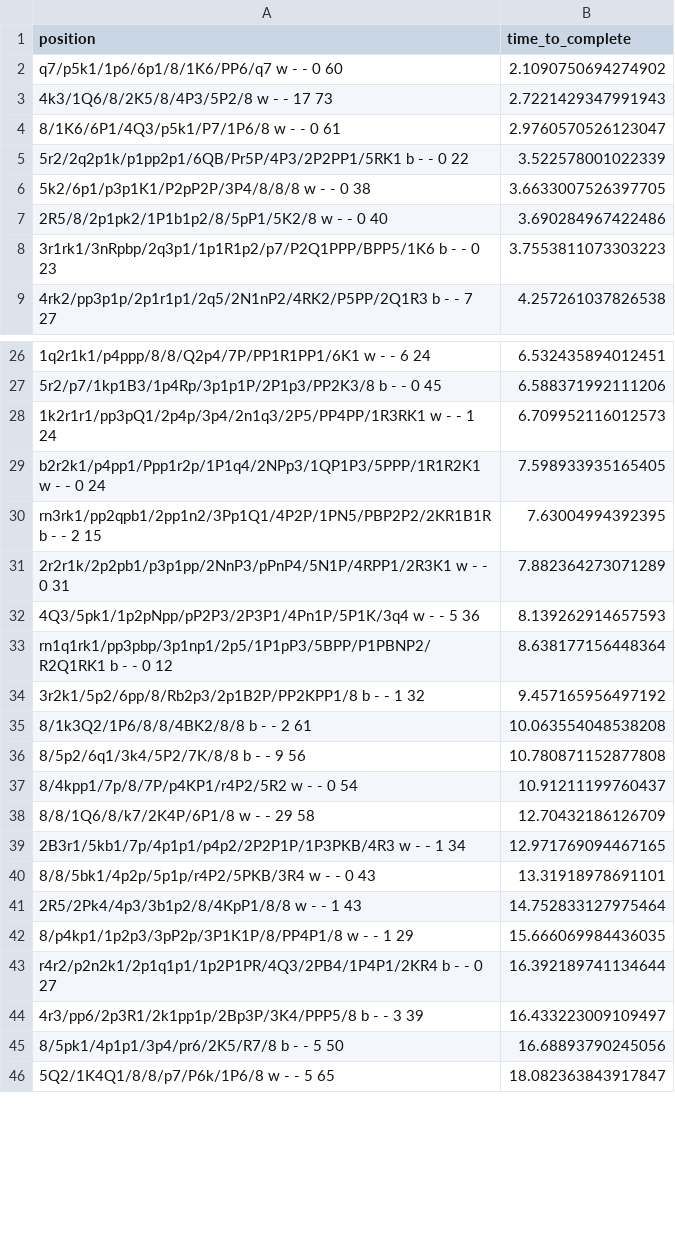
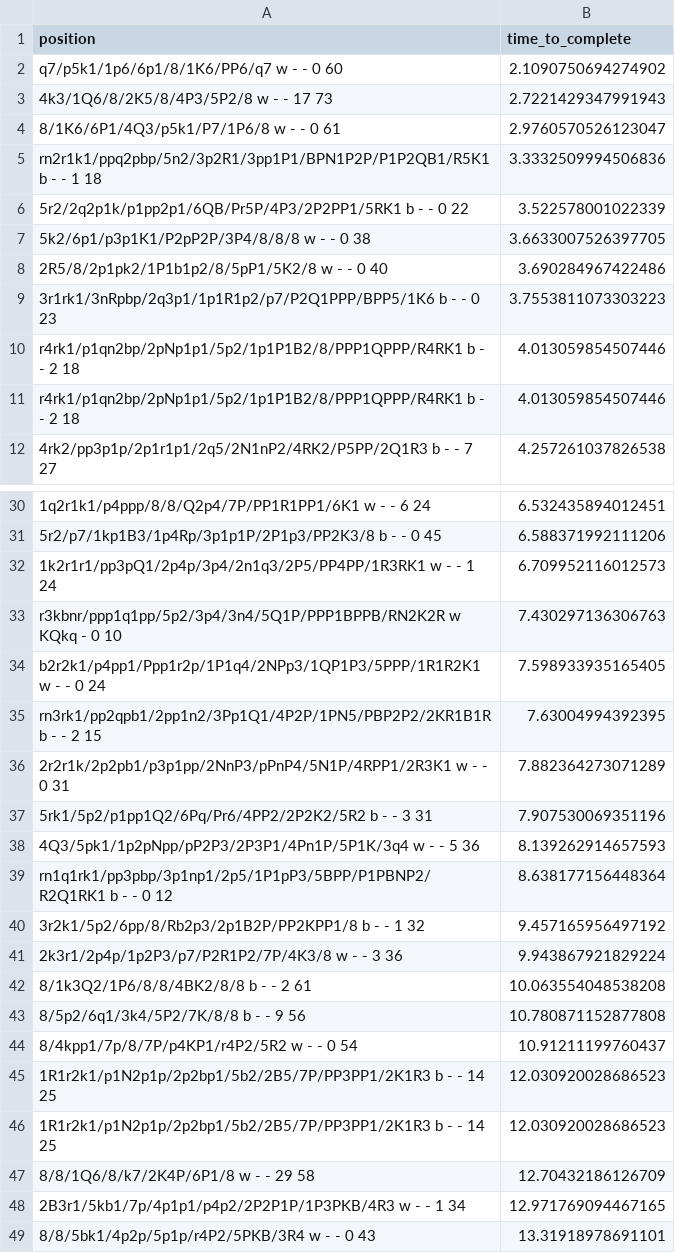
Before and after one commit to thejohnflynn/no_more_bad_chess_moves, a CSV file: positions_auto.csv, drawn as a sheet; only a part is shown, gaps mark what is left out; the shorter side is filled out with more unchanged rows; the diff covers the shown part only; the diff names each change by its address in the sheet, - before the commit and + after, or states it on an @@ line.

Commit message:
Clean up yesterday's commit of better data structure, refactor (pandas)

```diff
--- a/positions_auto.csv
+++ b/positions_auto.csv
+row 5: rn2r1k1/ppq2pbp/5n2/3p2R1/3pp1P1/BPN1P2P/P1P2QB1/R5K1 b - - 1 18 | 3.3332509994506836
+row 10: r4rk1/p1qn2bp/2pNp1p1/5p2/1p1P1B2/8/PPP1QPPP/R4RK1 b - - 2 18 | 4.013059854507446
+row 11: r4rk1/p1qn2bp/2pNp1p1/5p2/1p1P1B2/8/PPP1QPPP/R4RK1 b - - 2 18 | 4.013059854507446
+row 33: r3kbnr/ppp1q1pp/5p2/3p4/3n4/5Q1P/PPP1BPPB/RN2K2R w KQkq - 0 10 | 7.430297136306763
+row 37: 5rk1/5p2/p1pp1Q2/6Pq/Pr6/4PP2/2P2K2/5R2 b - - 3 31 | 7.907530069351196
+row 41: 2k3r1/2p4p/1p2P3/p7/P2R1P2/7P/4K3/8 w - - 3 36 | 9.943867921829224
+row 45: 1R1r2k1/p1N2p1p/2p2bp1/5b2/2B5/7P/PP3PP1/2K1R3 b - - 14 25 | 12.030920028686523
+row 46: 1R1r2k1/p1N2p1p/2p2bp1/5b2/2B5/7P/PP3PP1/2K1R3 b - - 14 25 | 12.030920028686523
```
Also changed, not shown: 7 added rows, 15 removed rows, 60 moved rows and 5 edited cells elsewhere in this file, 1 other file.
